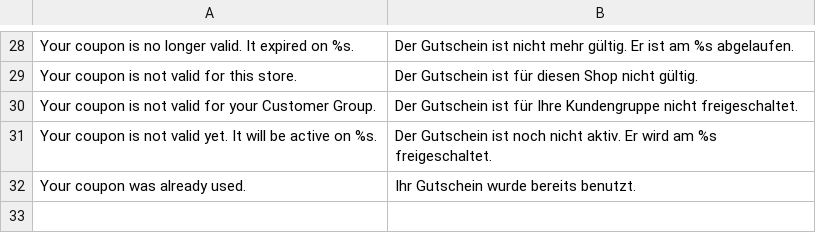
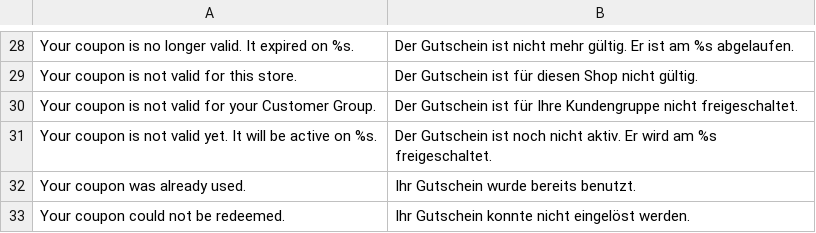
Before and after one commit to magento-hackathon/Hackathon_PromoCodeMessages, a CSV file: src/app/locale/de_DE/Hackathon_PromoCodeMessages.csv, drawn as a sheet; only a part is shown, gaps mark what is left out.

Commit message:
Add coupon redemption error headline

```diff
--- a/src/app/locale/de_DE/Hackathon_PromoCodeMessages.csv
+++ b/src/app/locale/de_DE/Hackathon_PromoCodeMessages.csv
@@ -32 +32,2 @@
 "Your coupon was already used.","Ihr Gutschein wurde bereits benutzt."
+"Your coupon could not be redeemed.","Ihr Gutschein konnte nicht eingelöst werden."
```
Also changed, not shown: src/app/locale/en_US/Hackathon_PromoCodeMessages.csv, 1 other file.
